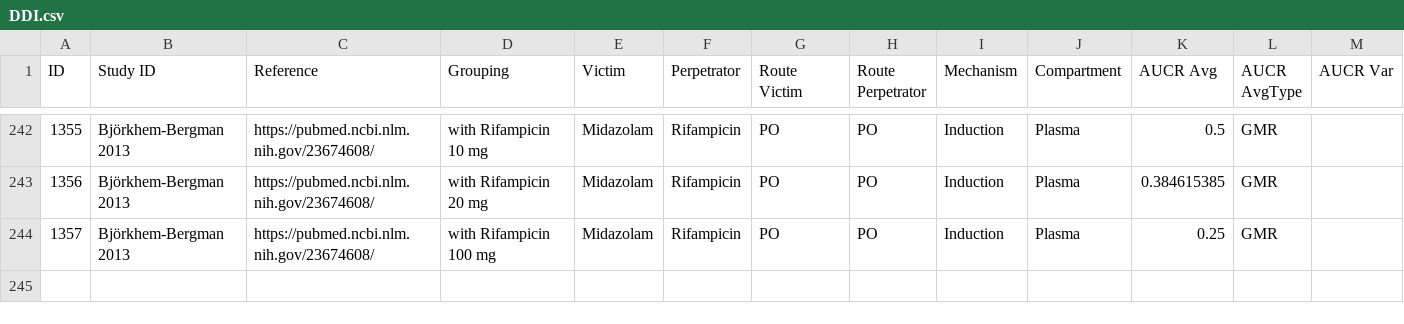
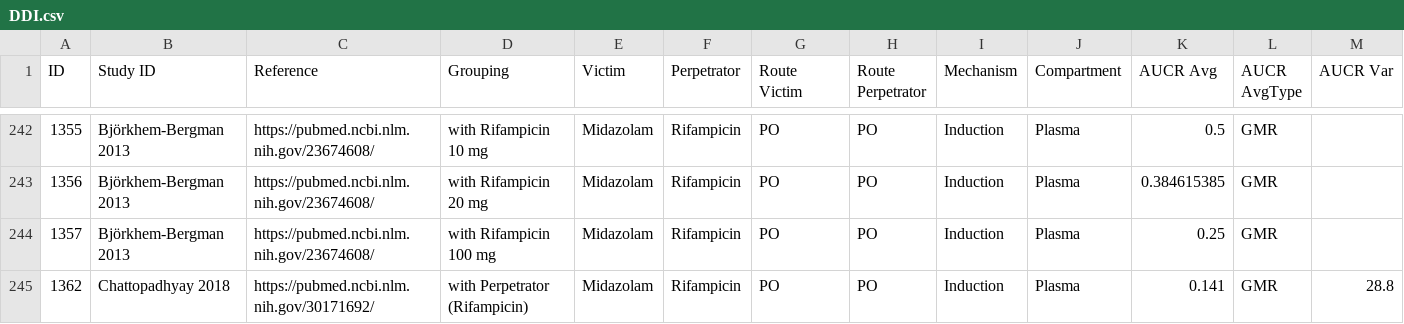
Before and after one commit to nina-nauwelaerts/Database-for-observed-data, a CSV file: DDI.csv, drawn as a sheet; only a part is shown, gaps mark what is left out; rows hold the shown columns only; the diff names each change by its address in the sheet, - before the commit and + after, or states it on an @@ line.

Commit message:
added Chattopadhyay 2018 and extend functionality in auxiliaryFunctions.R

```diff
--- a/DDI.csv
+++ b/DDI.csv
+row 245: 1362 | Chattopadhyay 2018 | https://pubmed.ncbi.nlm.nih.gov/30171692/ | with Perpetrator (Rifampicin) | Midazolam | Rifampicin | PO | PO | Induction | Plasma | 0.141 | GMR | 28.8
```
Also changed, not shown: 2 other files.
